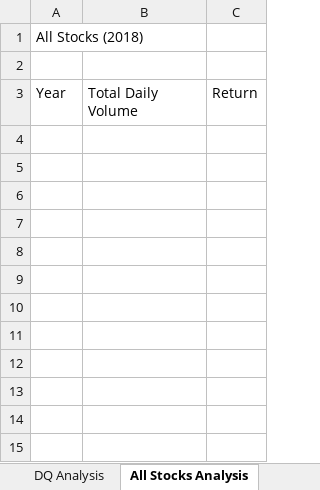
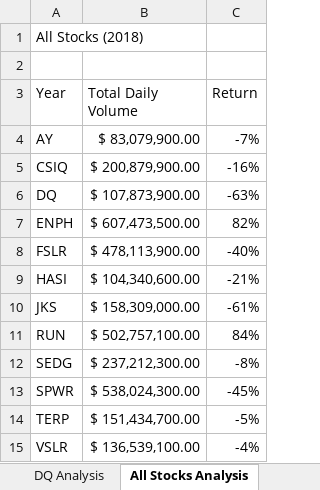
Before and after one commit to juan-mpn/stock-analysis, an Excel workbook: green_stocks.xlsm, sheet All Stocks Analysis, drawn as a sheet; values as stored, in another font and other column widths than the file's, no borders; the diff names each change by its address in the sheet, - before the commit and + after, or states it on an @@ line.

Commit message:
first run of the program
this is now checking all tickers with array and displaying results

```diff
--- a/green_stocks.xlsm (sheet All Stocks Analysis)
+++ b/green_stocks.xlsm (sheet All Stocks Analysis)
+row 4: AY | $ 83,079,900.00 | -7%
+row 5: CSIQ | $ 200,879,900.00 | -16%
+row 6: DQ | $ 107,873,900.00 | -63%
+row 7: ENPH | $ 607,473,500.00 | 82%
+row 8: FSLR | $ 478,113,900.00 | -40%
+row 9: HASI | $ 104,340,600.00 | -21%
+row 10: JKS | $ 158,309,000.00 | -61%
+row 11: RUN | $ 502,757,100.00 | 84%
+row 12: SEDG | $ 237,212,300.00 | -8%
+row 13: SPWR | $ 538,024,300.00 | -45%
+row 14: TERP | $ 151,434,700.00 | -5%
+row 15: VSLR | $ 136,539,100.00 | -4%
```
